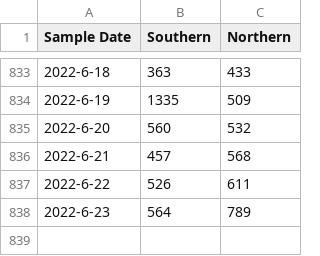
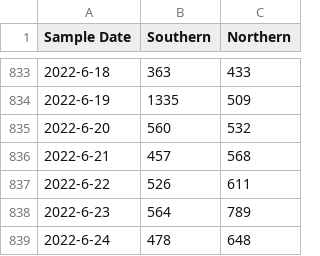
Before and after one commit to KieferO/mwra_scrape, a TSV file: MWRAData.tsv, drawn as a sheet; only a part is shown, gaps mark what is left out.

Commit message:
new data

```diff
--- a/MWRAData.tsv
+++ b/MWRAData.tsv
@@ -838 +838,2 @@ Sample Date	Southern	Northern
 2022-6-23	564	789
+2022-6-24	478	648
```
